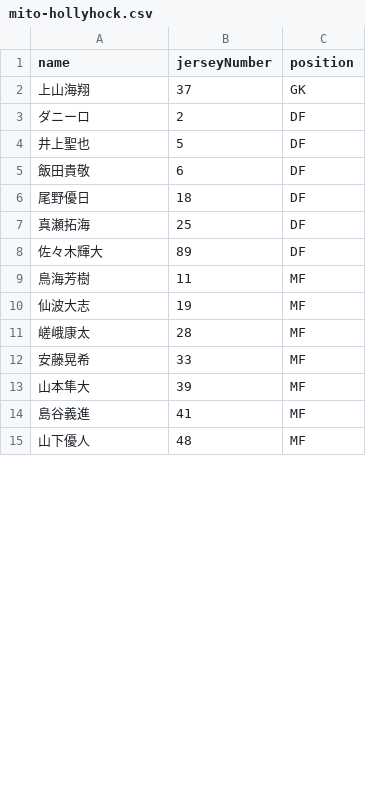
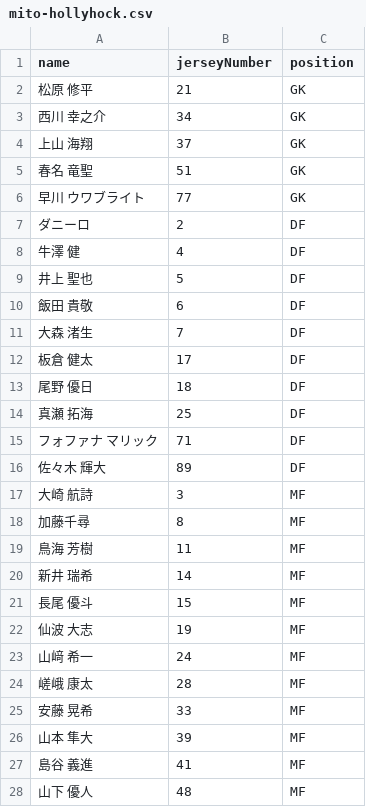
Before and after one commit to ussy2178/MatchPad, a CSV file: data/players/mito-hollyhock.csv, drawn as a sheet; only a part is shown; the diff covers the shown part only.

Commit message:
improve player data

```diff
--- a/data/players/mito-hollyhock.csv
+++ b/data/players/mito-hollyhock.csv
@@ -1,15 +1,28 @@
 name,jerseyNumber,position
-上山海翔,37,GK
+松原 修平,21,GK
+西川 幸之介,34,GK
+上山 海翔,37,GK
+春名 竜聖,51,GK
+早川 ウワブライト,77,GK
 ダニーロ,2,DF
-井上聖也,5,DF
-飯田貴敬,6,DF
-尾野優日,18,DF
-真瀬拓海,25,DF
-佐々木輝大,89,DF
-鳥海芳樹,11,MF
-仙波大志,19,MF
-嵯峨康太,28,MF
-安藤晃希,33,MF
-山本隼大,39,MF
-島谷義進,41,MF
-山下優人,48,MF
+牛澤 健,4,DF
+井上 聖也,5,DF
+飯田 貴敬,6,DF
+大森 渚生,7,DF
+板倉 健太,17,DF
+尾野 優日,18,DF
+真瀬 拓海,25,DF
+フォファナ マリック,71,DF
+佐々木 輝大,89,DF
+大崎 航詩,3,MF
+加藤千尋,8,MF
+鳥海 芳樹,11,MF
+新井 瑞希,14,MF
+長尾 優斗,15,MF
+仙波 大志,19,MF
+山﨑 希一,24,MF
+嵯峨 康太,28,MF
+安藤 晃希,33,MF
+山本 隼大,39,MF
+島谷 義進,41,MF
+山下 優人,48,MF
```
Also changed, not shown: 4 added rows and 5 edited cells elsewhere in this file, data/players/avispa-fukuoka.csv, data/players/jef-united-chiba.csv, 15 other files.
